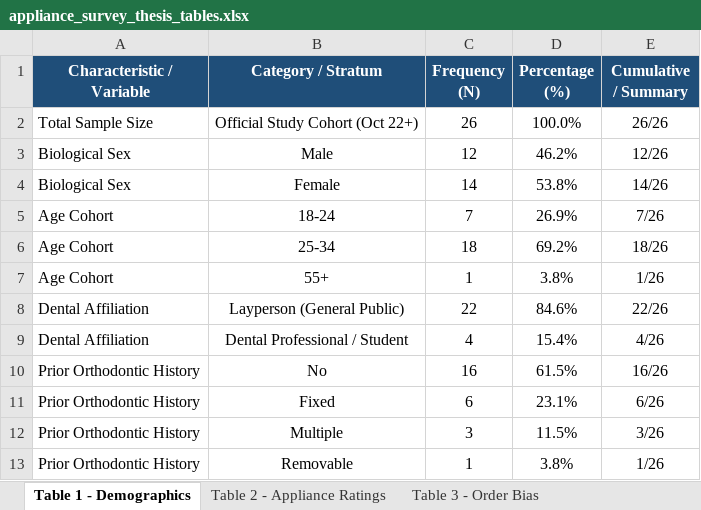
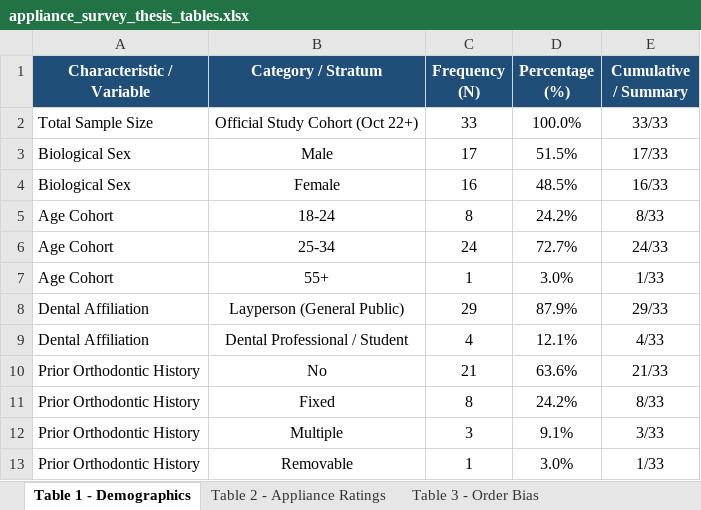
Before and after one commit to mmshooreshi/appliance-survey-v1, an Excel workbook: exports/tables/appliance_survey_thesis_tables.xlsx, sheet Table 1 - Demographics, drawn as a sheet; only a part is shown; values as stored, in another font and other column widths than the file's, no borders; the diff covers the shown part only; the diff names each change by its address in the sheet, - before the commit and + after, or states it on an @@ line.

```diff
--- a/exports/tables/appliance_survey_thesis_tables.xlsx (sheet Table 1 - Demographics)
+++ b/exports/tables/appliance_survey_thesis_tables.xlsx (sheet Table 1 - Demographics)
-C2 (Frequency (N)): 26
+C2 (Frequency (N)): 33
-E2 (Cumulative / Summary): 26/26
+E2 (Cumulative / Summary): 33/33
-C3 (Frequency (N)): 12
+C3 (Frequency (N)): 17
-D3 (Percentage (%)): 46.2%
+D3 (Percentage (%)): 51.5%
-E3 (Cumulative / Summary): 12/26
+E3 (Cumulative / Summary): 17/33
-C4 (Frequency (N)): 14
+C4 (Frequency (N)): 16
-D4 (Percentage (%)): 53.8%
+D4 (Percentage (%)): 48.5%
-E4 (Cumulative / Summary): 14/26
+E4 (Cumulative / Summary): 16/33
-C5 (Frequency (N)): 7
+C5 (Frequency (N)): 8
-D5 (Percentage (%)): 26.9%
+D5 (Percentage (%)): 24.2%
-E5 (Cumulative / Summary): 7/26
+E5 (Cumulative / Summary): 8/33
-C6 (Frequency (N)): 18
+C6 (Frequency (N)): 24
-D6 (Percentage (%)): 69.2%
+D6 (Percentage (%)): 72.7%
-E6 (Cumulative / Summary): 18/26
+E6 (Cumulative / Summary): 24/33
-D7 (Percentage (%)): 3.8%
+D7 (Percentage (%)): 3.0%
-E7 (Cumulative / Summary): 1/26
+E7 (Cumulative / Summary): 1/33
-C8 (Frequency (N)): 22
+C8 (Frequency (N)): 29
-D8 (Percentage (%)): 84.6%
+D8 (Percentage (%)): 87.9%
-E8 (Cumulative / Summary): 22/26
+E8 (Cumulative / Summary): 29/33
-D9 (Percentage (%)): 15.4%
+D9 (Percentage (%)): 12.1%
-E9 (Cumulative / Summary): 4/26
+E9 (Cumulative / Summary): 4/33
-C10 (Frequency (N)): 16
+C10 (Frequency (N)): 21
-D10 (Percentage (%)): 61.5%
+D10 (Percentage (%)): 63.6%
-E10 (Cumulative / Summary): 16/26
+E10 (Cumulative / Summary): 21/33
-C11 (Frequency (N)): 6
+C11 (Frequency (N)): 8
-D11 (Percentage (%)): 23.1%
+D11 (Percentage (%)): 24.2%
-E11 (Cumulative / Summary): 6/26
+E11 (Cumulative / Summary): 8/33
-D12 (Percentage (%)): 11.5%
+D12 (Percentage (%)): 9.1%
-E12 (Cumulative / Summary): 3/26
+E12 (Cumulative / Summary): 3/33
-D13 (Percentage (%)): 3.8%
+D13 (Percentage (%)): 3.0%
-E13 (Cumulative / Summary): 1/26
+E13 (Cumulative / Summary): 1/33
```
Also changed, not shown: 1 added row, 1 removed row and 8 edited cells elsewhere in this sheet, sheet Table 2 - Appliance Ratings, sheet Table 3 - Order Bias, sheet Table 4 - Lay vs Dental, exports/appliance_survey_all_raw_latest.xlsx, exports/appliance_survey_study_cohort_latest.xlsx, 21 other files.
